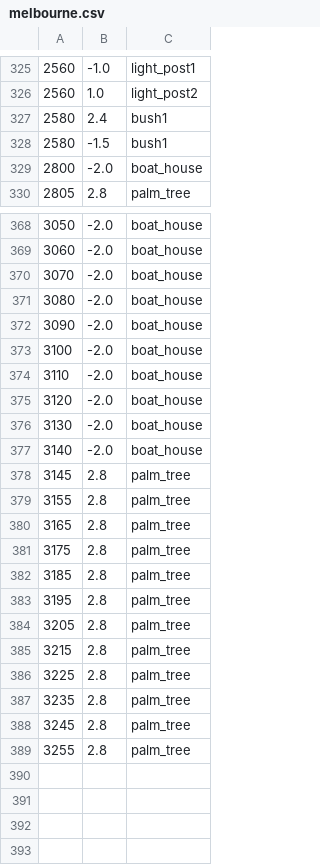
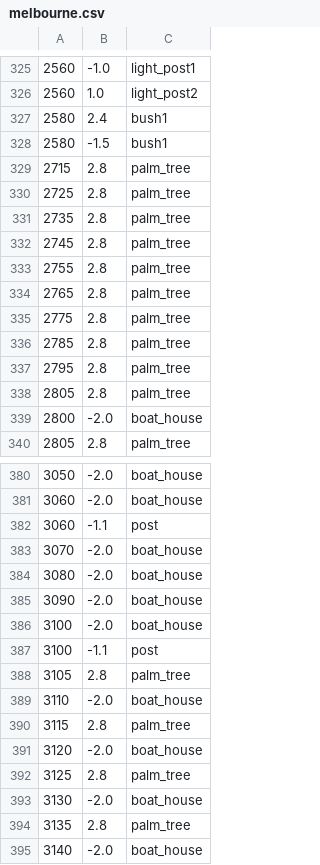
Before and after one commit to buntine/SwervinMervin, a CSV file: swervin_mervin/levels/sprites/melbourne.csv, drawn as a sheet; only a part is shown, gaps mark what is left out; the shorter side is filled out with more unchanged rows; the diff covers the shown part only; the diff names each change by its address in the sheet, - before the commit and + after, or states it on an @@ line.

```diff
--- a/swervin_mervin/levels/sprites/melbourne.csv
+++ b/swervin_mervin/levels/sprites/melbourne.csv
+row 329: 2715 | 2.8 | palm_tree
+row 330: 2725 | 2.8 | palm_tree
+row 331: 2735 | 2.8 | palm_tree
+row 332: 2745 | 2.8 | palm_tree
+row 333: 2755 | 2.8 | palm_tree
+row 334: 2765 | 2.8 | palm_tree
+row 335: 2775 | 2.8 | palm_tree
+row 336: 2785 | 2.8 | palm_tree
+row 337: 2795 | 2.8 | palm_tree
+row 338: 2805 | 2.8 | palm_tree
+row 382: 3060 | -1.1 | post
+row 387: 3100 | -1.1 | post
+row 388: 3105 | 2.8 | palm_tree
+row 390: 3115 | 2.8 | palm_tree
+row 392: 3125 | 2.8 | palm_tree
+row 394: 3135 | 2.8 | palm_tree
```
Also changed, not shown: 22 added rows elsewhere in this file, 1 other file.
